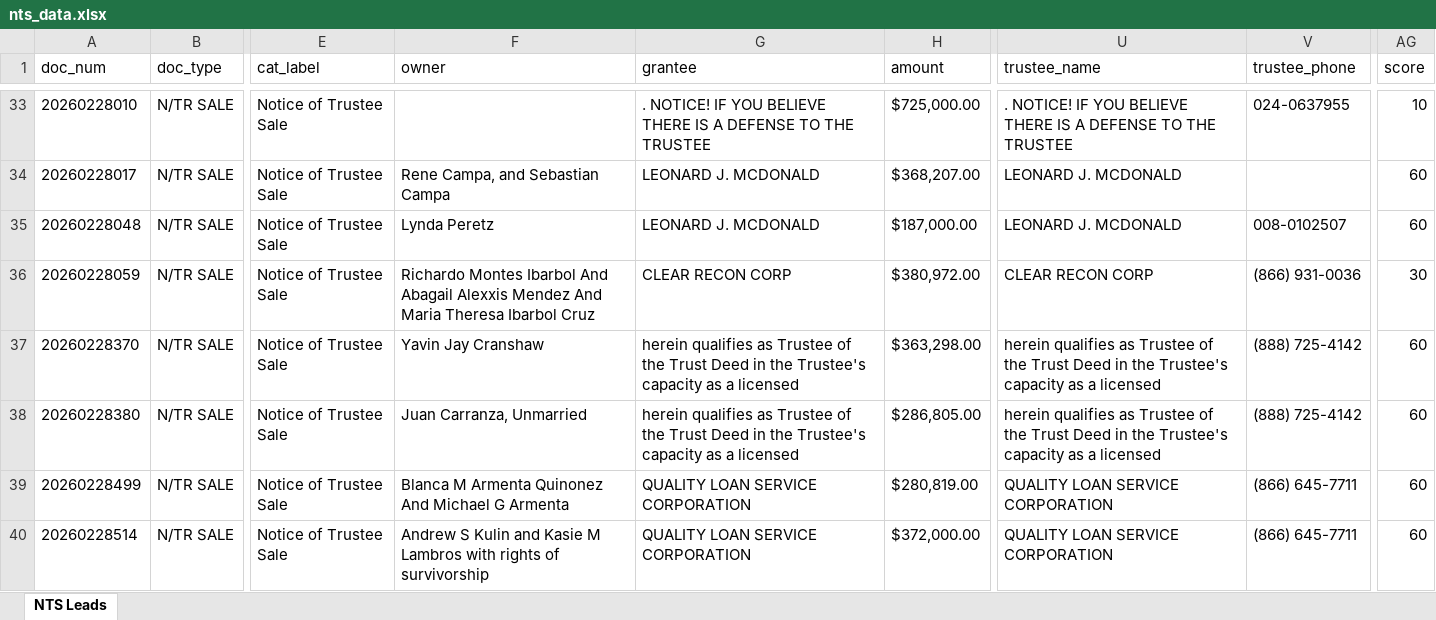
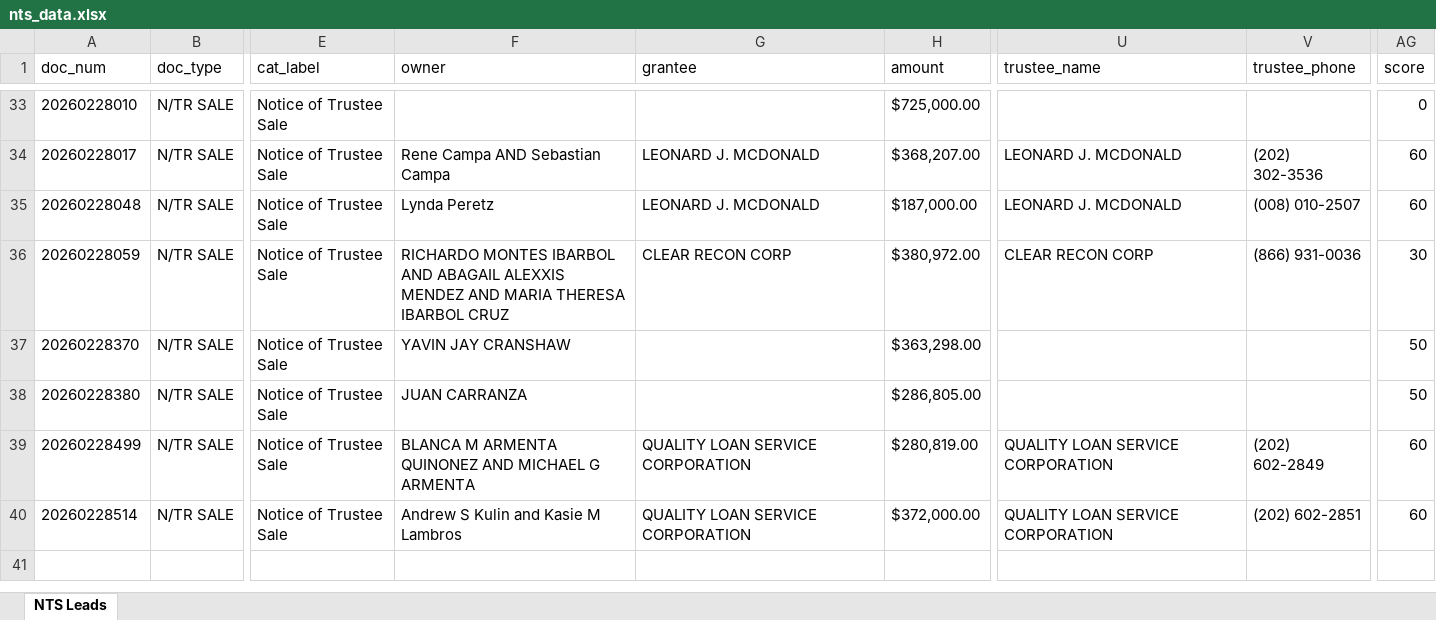
Before and after one commit to Darqsin/Chat-Scraper, an Excel workbook: nts_data.xlsx, sheet NTS Leads, drawn as a sheet; only a part is shown, gaps mark what is left out; values as stored, in another font and other column widths than the file's, no borders; the diff covers the shown part only; the diff names each change by its address in the sheet, - before the commit and + after, or states it on an @@ line.

```diff
--- a/nts_data.xlsx (sheet NTS Leads)
+++ b/nts_data.xlsx (sheet NTS Leads)
-G33 (grantee): . NOTICE! IF YOU BELIEVE THERE IS A DEFENSE TO THE TRUSTEE
+G33 (grantee): (empty)
-U33 (trustee_name): . NOTICE! IF YOU BELIEVE THERE IS A DEFENSE TO THE TRUSTEE
+U33 (trustee_name): (empty)
-V33 (trustee_phone): 024-0637955
+V33 (trustee_phone): (empty)
-AG33 (score): 10
+AG33 (score): 0
-F34 (owner): Rene Campa, and Sebastian Campa
+F34 (owner): Rene Campa AND Sebastian Campa
-V34 (trustee_phone): (empty)
+V34 (trustee_phone): (202) 302-3536
-V35 (trustee_phone): 008-0102507
+V35 (trustee_phone): (008) 010-2507
-F36 (owner): Richardo Montes Ibarbol And Abagail Alexxis Mendez And Maria Theresa Ibarbol Cruz
+F36 (owner): RICHARDO MONTES IBARBOL AND ABAGAIL ALEXXIS MENDEZ AND MARIA THERESA IBARBOL CRUZ
-F37 (owner): Yavin Jay Cranshaw
+F37 (owner): YAVIN JAY CRANSHAW
-G37:G38 (grantee): herein qualifies as Trustee of the Trust Deed in the Trustee's capacity as a licensed
+G37:G38 (grantee): (empty)
-U37:U38 (trustee_name): herein qualifies as Trustee of the Trust Deed in the Trustee's capacity as a licensed
+U37:U38 (trustee_name): (empty)
-V37:V38 (trustee_phone): (888) 725-4142
+V37:V38 (trustee_phone): (empty)
-AG37:AG38 (score): 60
+AG37:AG38 (score): 50
-F38 (owner): Juan Carranza, Unmarried
+F38 (owner): JUAN CARRANZA
-F39 (owner): Blanca M Armenta Quinonez And Michael G Armenta
+F39 (owner): BLANCA M ARMENTA QUINONEZ AND MICHAEL G ARMENTA
-V39 (trustee_phone): (866) 645-7711
+V39 (trustee_phone): (202) 602-2849
-F40 (owner): …M Lambros with rights of survivorship
+F40 (owner): …M Lambros
-V40 (trustee_phone): (866) 645-7711
+V40 (trustee_phone): (202) 602-2851
```
Also changed, not shown: 81 edited cells elsewhere in this sheet, 43 other files.
